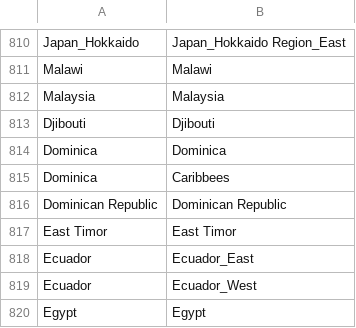
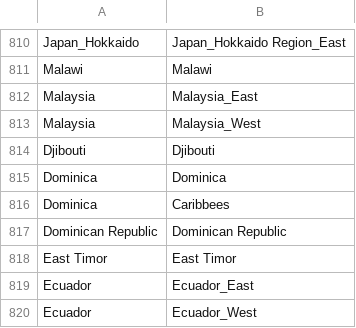
Before and after one commit to fariskonnakkadan/organicmaps-rider, a CSV file: data/old_vs_new.csv, drawn as a sheet; only a part is shown, gaps mark what is left out; the shorter side is filled out with more unchanged rows.

```diff
--- a/data/old_vs_new.csv
+++ b/data/old_vs_new.csv
@@ -811,3 +811,4 @@ Japan_Hokkaido	Japan_Hokkaido Region_East
 Malawi	Malawi
-Malaysia	Malaysia
+Malaysia	Malaysia_East
+Malaysia	Malaysia_West
 Djibouti	Djibouti
```
Also changed, not shown: data/borders_vs_osm.csv, 5 other files.
